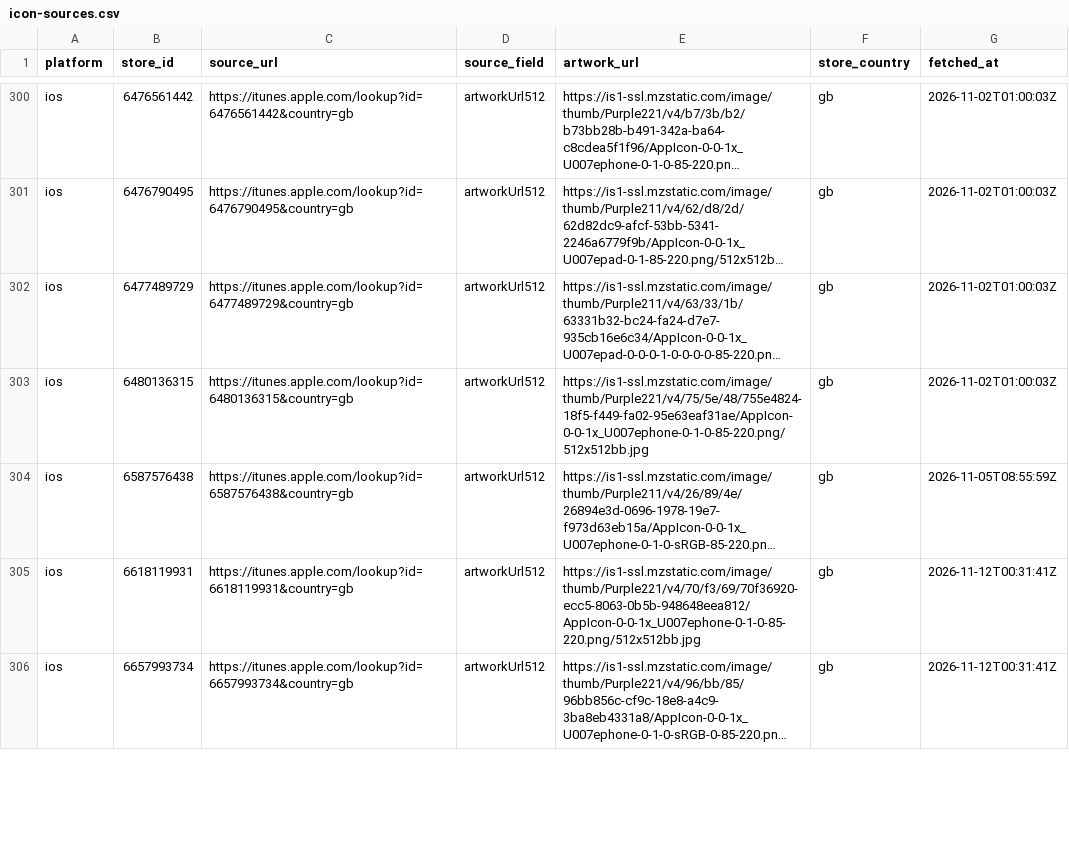
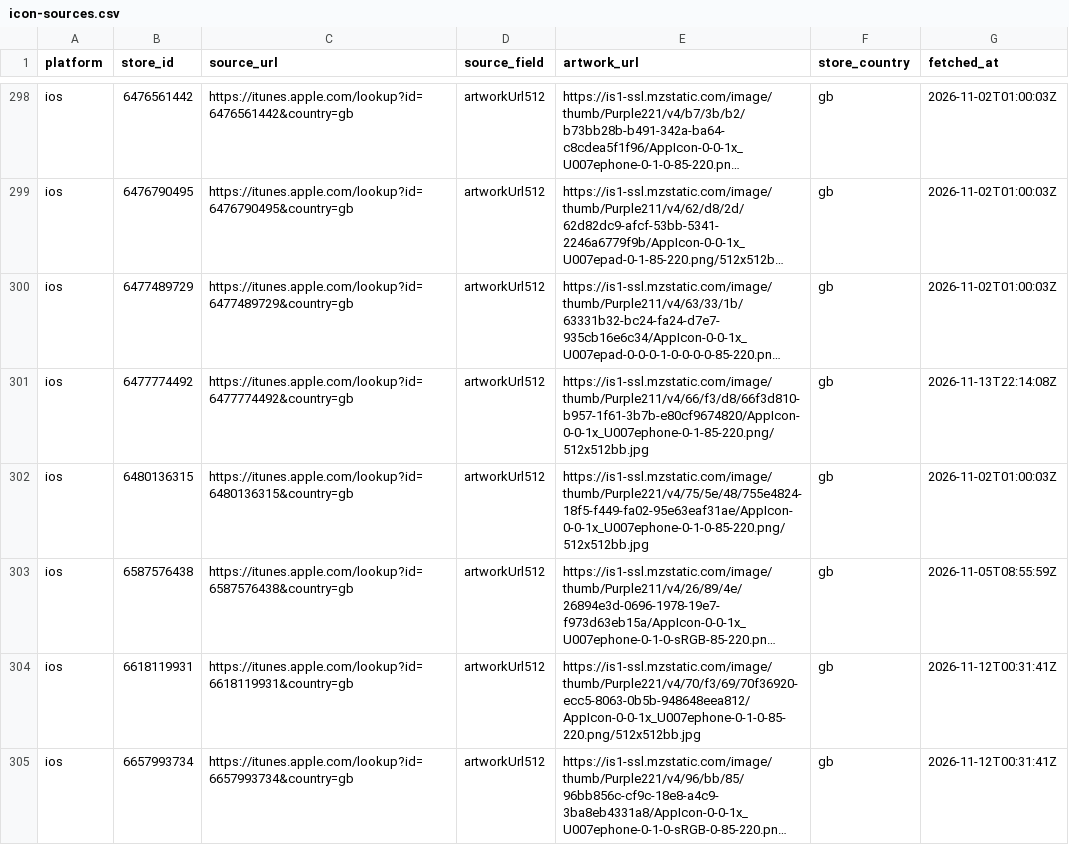
Before and after one commit to ashishkharche/tech-stack, a CSV file: data/icon-sources.csv, drawn as a sheet; only a part is shown, gaps mark what is left out; long unchanged cells end in …; the diff covers the shown part only; the diff names each change by its address in the sheet, - before the commit and + after, or states it on an @@ line.

```diff
--- a/data/icon-sources.csv
+++ b/data/icon-sources.csv
+row 301: ios | 6477774492 | https://itunes.apple.com/lookup?id=6477774492&country=gb | artworkUrl512 | https://is1-ssl.mzstatic.com/image/thumb/Purple211/v4/66/f3/d8/66f3d810-b957-1f61-3b7b-e80cf9674820/AppIcon-0-0-1x_U007ephone-0-1-85-220.png/512x512bb.jpg | gb | 2026-11-13T22:14:08Z
```
Also changed, not shown: 2 added rows and 6 removed rows elsewhere in this file, index.csv, sdks.csv, 55 other files.
